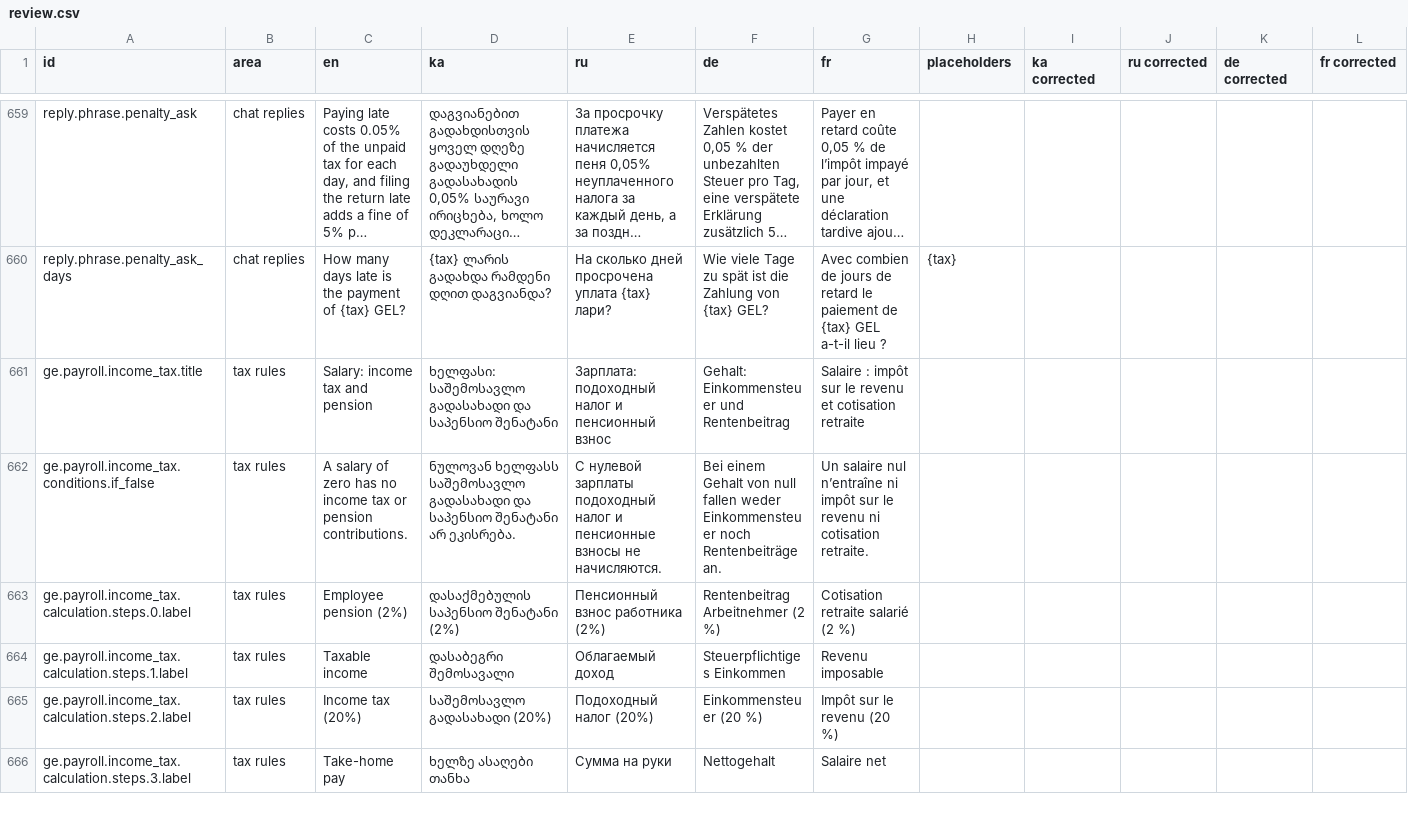
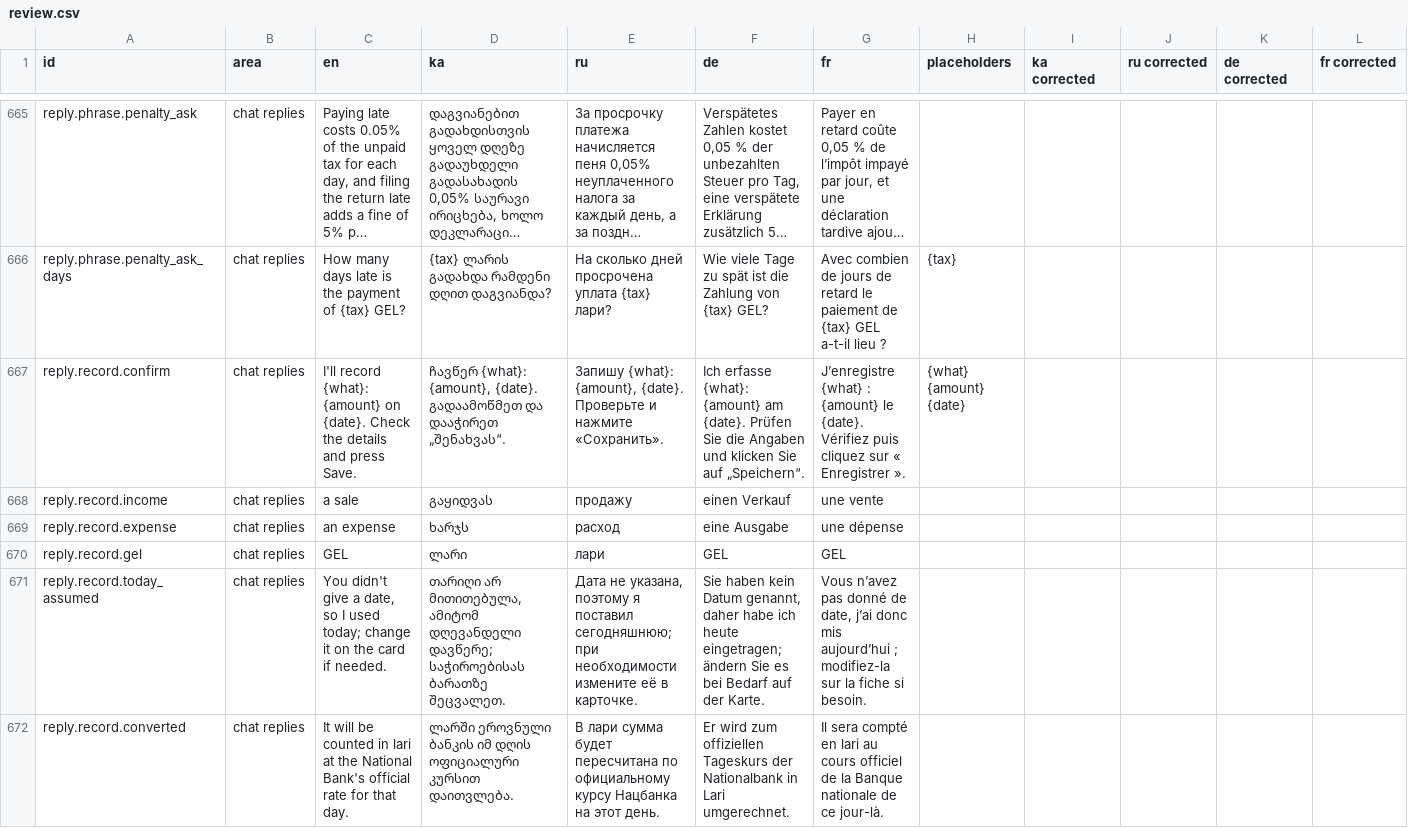
Before and after one commit to iakobdadvani-design/Georgian-Accountant-AI, a CSV file: translations/review.csv, drawn as a sheet; only a part is shown, gaps mark what is left out; the shorter side is filled out with more unchanged rows; long unchanged cells end in …; rows hold the shown columns only; the diff covers the shown part only; the diff names each change by its address in the sheet, - before the commit and + after, or states it on an @@ line.

```diff
--- a/translations/review.csv
+++ b/translations/review.csv
+row 667: reply.record.confirm | chat replies | I'll record {what}: {amount} on {date}. Check the details and press Save. | ჩავწერ {what}: {amount}, {date}. გადაამოწმეთ და დააჭირეთ „შენახვას“. | Запишу {what}: {amount}, {date}. Проверьте и нажмите «Сохранить». | Ich erfasse {what}: {amount} am {date}. Prüfen Sie die Angaben und klicken Sie auf „Speichern“. | J’enregistre {what} : {amount} le {date}. Vérifiez puis cliquez sur « Enregistrer ». | {what} {amount} {date}
+row 668: reply.record.income | chat replies | a sale | გაყიდვას | продажу | einen Verkauf | une vente
+row 669: reply.record.expense | chat replies | an expense | ხარჯს | расход | eine Ausgabe | une dépense
+row 670: reply.record.gel | chat replies | GEL | ლარი | лари | GEL | GEL
+row 671: reply.record.today_assumed | chat replies | You didn't give a date, so I used today; change it on the card if needed. | თარიღი არ მითითებულა, ამიტომ დღევანდელი დავწერე; საჭიროებისას ბარათზე შეცვალეთ. | Дата не указана, поэтому я поставил сегодняшнюю; при необходимости измените её в карточке. | Sie haben kein Datum genannt, daher habe ich heute eingetragen; ändern Sie es bei Bedarf auf der Karte. | Vous n’avez pas donné de date, j’ai donc mis aujourd’hui ; modifiez-la sur la fiche si besoin.
+row 672: reply.record.converted | chat replies | It will be counted in lari at the National Bank's official rate for that day. | ლარში ეროვნული ბანკის იმ დღის ოფიციალური კურსით დაითვლება. | В лари сумма будет пересчитана по официальному курсу Нацбанка на этот день. | Er wird zum offiziellen Tageskurs der Nationalbank in Lari umgerechnet. | Il sera compté en lari au cours officiel de la Banque nationale de ce jour-là.
```
Also changed, not shown: 11 added rows elsewhere in this file, 15 other files.
